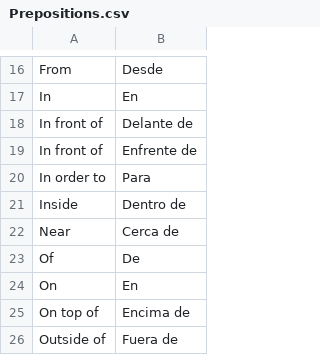
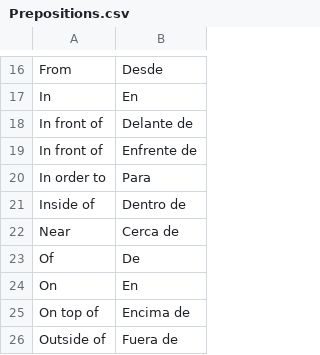
Before and after one commit to ashermorgan/spanish-quizzer, a CSV file: Vocab/Prepositions.csv, drawn as a sheet; only a part is shown, gaps mark what is left out.

Commit message:
Add Spanish 1 vocab.

```diff
--- a/Vocab/Prepositions.csv
+++ b/Vocab/Prepositions.csv
@@ -20,3 +20,3 @@ In front of,Enfrente de
 In order to,Para
-Inside,Dentro de
+Inside of,Dentro de
 Near,Cerca de
```
Also changed, not shown: 4 other files.
